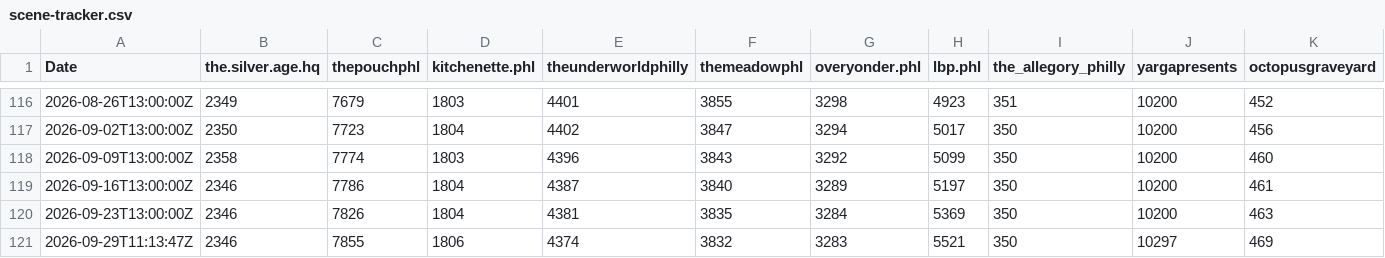
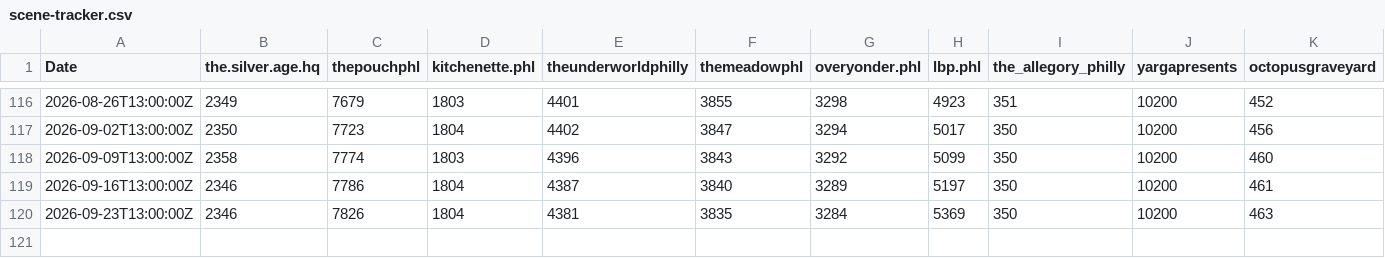
Before and after one commit to thesilverage/scene-tracker, a CSV file: scene-tracker.csv, drawn as a sheet; only a part is shown, gaps mark what is left out; rows hold the shown columns only; the diff names each change by its address in the sheet, - before the commit and + after, or states it on an @@ line.

```diff
--- a/scene-tracker.csv
+++ b/scene-tracker.csv
-row 121: 2026-09-29T11:13:47Z | 2346 | 7855 | 1806 | 4374 | 3832 | 3283 | 5521 | 350 | 10297 | 469
```
Also changed, not shown: 1 other file.
